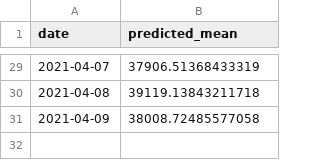
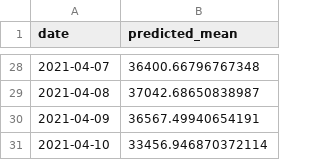
Before and after one commit to CCom20/covid-ml-application, a CSV file: data/30_day_predictions.csv, drawn as a sheet; only a part is shown, gaps mark what is left out; the diff covers the shown part only.

```diff
--- a/data/30_day_predictions.csv
+++ b/data/30_day_predictions.csv
@@ -29,3 +28,4 @@ date,predicted_mean
-2021-04-07,37906.51368433319
-2021-04-08,39119.13843211718
-2021-04-09,38008.72485577058
+2021-04-07,36400.66796767348
+2021-04-08,37042.68650838987
+2021-04-09,36567.49940654191
+2021-04-10,33456.946870372114
```
Also changed, not shown: 1 removed row and 26 edited cells elsewhere in this file, data/county-cases-latest-master.csv, data/state-master-data.csv, 4 other files.
